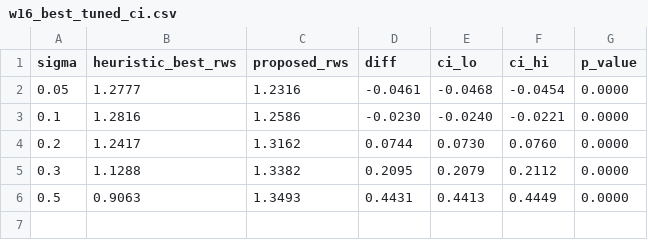
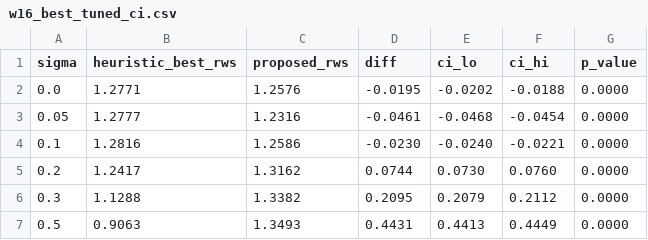
Before and after one commit to song-lalala/safety-gated-cuas, a CSV file: outputs/review/w16_best_tuned_ci.csv, drawn as a sheet.

Commit message:
Add the sigma = 0 rows dropped from two result tables
w16_analyze and the by-sigma pass of w17 skip a row when the cell it needs
is not in the local cache, so the tables shipped with the first commit were
missing the sigma = 0 entry for the best-tuned heuristic. Regenerated from a
complete run; the added values are the ones Fig. 4 already plots.

```diff
--- a/outputs/review/w16_best_tuned_ci.csv
+++ b/outputs/review/w16_best_tuned_ci.csv
@@ -1,2 +1,3 @@
 sigma,heuristic_best_rws,proposed_rws,diff,ci_lo,ci_hi,p_value
+0.0,1.2771,1.2576,-0.0195,-0.0202,-0.0188,0.0000
 0.05,1.2777,1.2316,-0.0461,-0.0468,-0.0454,0.0000
```
Also changed, not shown: outputs/review/w17_s4_by_sigma.csv.
